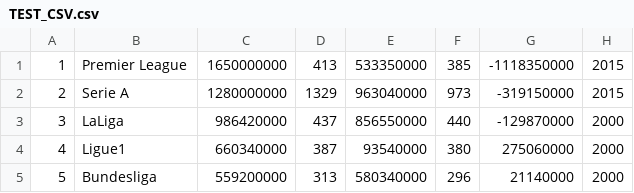
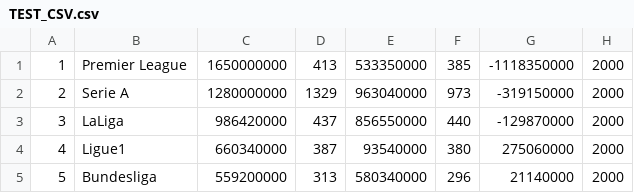
Before and after one commit to Kpavicic00/Football-Evolution, a CSV file: TEST_CSV.csv, drawn as a sheet.

```diff
--- a/TEST_CSV.csv
+++ b/TEST_CSV.csv
@@ -1,3 +1,3 @@
-1,Premier League,1650000000,413,533350000,385,-1118350000,2015
-2,Serie A,1280000000,1329,963040000,973,-319150000,2015
+1,Premier League,1650000000,413,533350000,385,-1118350000,2000
+2,Serie A,1280000000,1329,963040000,973,-319150000,2000
 3,LaLiga,986420000,437,856550000,440,-129870000,2000
```
Also changed, not shown: 6 other files.
